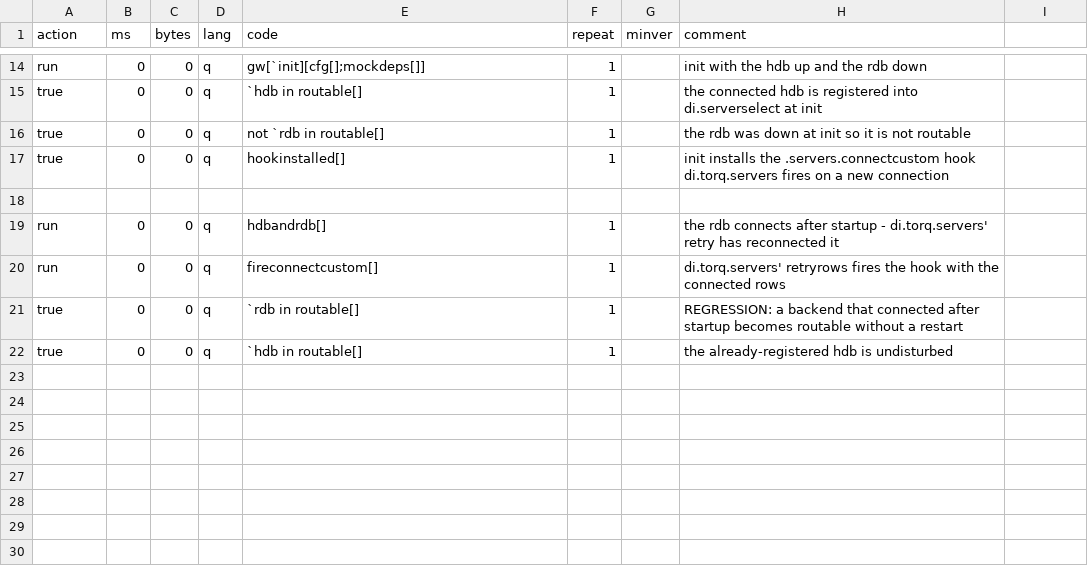
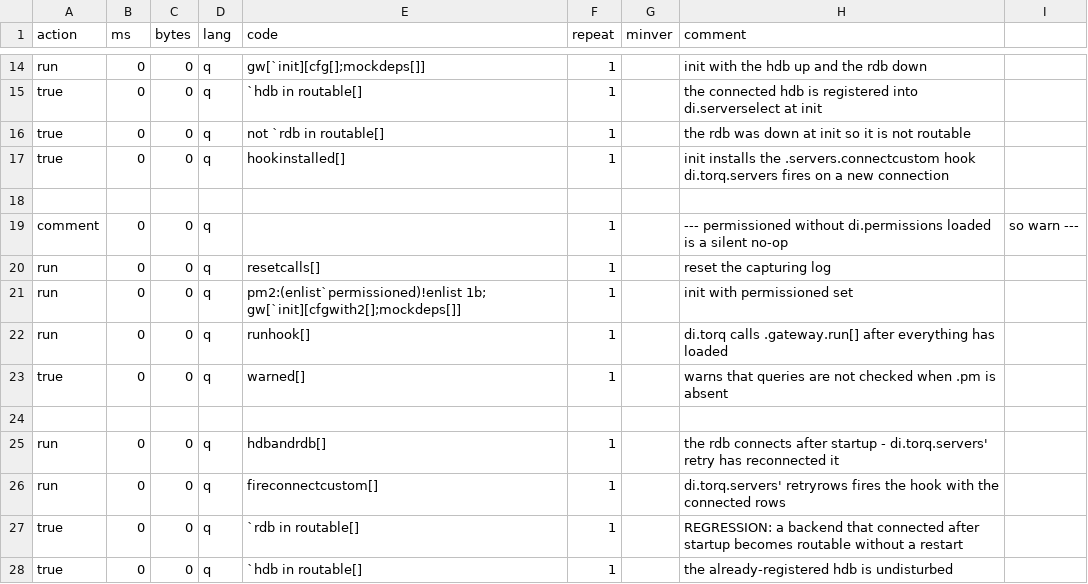
Before and after one commit to DataIntellectTech/kdbx-modules, a CSV file: di/torq/proc/gateway/test.csv, drawn as a sheet; only a part is shown, gaps mark what is left out; the diff names each change by its address in the sheet, - before the commit and + after, or states it on an @@ line.

```diff
--- a/di/torq/proc/gateway/test.csv
+++ b/di/torq/proc/gateway/test.csv
+row 19: comment | 0 | 0 | q |  | 1 |  | --- permissioned without di.permissions loaded is a silent no-op | so warn ---
+row 20: run | 0 | 0 | q | resetcalls[] | 1 |  | reset the capturing log
+row 21: run | 0 | 0 | q | pm2:(enlist`permissioned)!enlist 1b; gw[`init][cfgwith2[];mockdeps[]] | 1 |  | init with permissioned set
+row 22: run | 0 | 0 | q | runhook[] | 1 |  | di.torq calls .gateway.run[] after everything has loaded
+row 23: true | 0 | 0 | q | warned[] | 1 |  | warns that queries are not checked when .pm is absent
+row 24: (empty)
```
Also changed, not shown: 3 other files.
